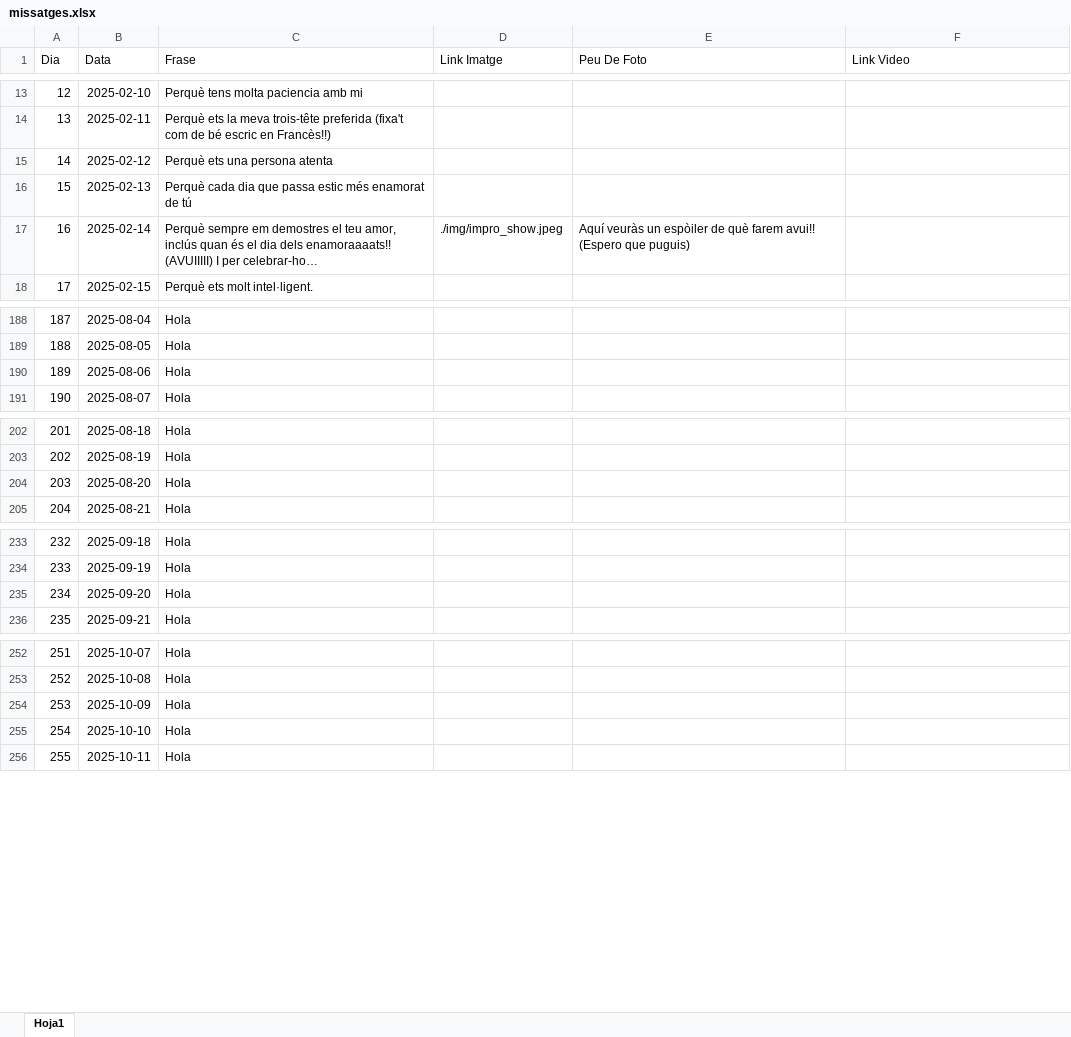
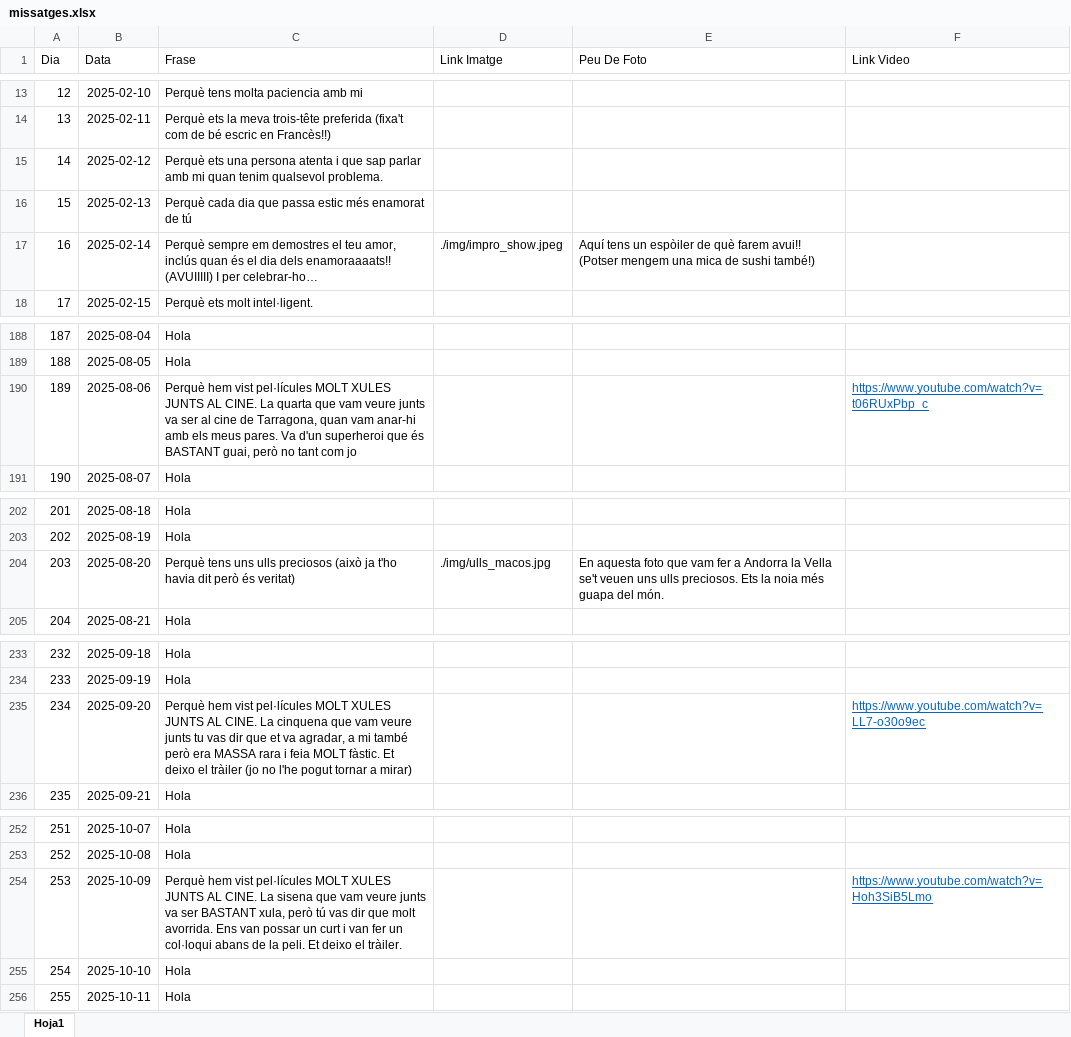
Before and after one commit to Maarshaall/lolaa, an Excel workbook: projecte/missatges.xlsx, sheet Hoja1, drawn as a sheet; only a part is shown, gaps mark what is left out; values as stored, in another font and other column widths than the file's, no borders; the diff covers the shown part only; the diff names each change by its address in the sheet, - before the commit and + after, or states it on an @@ line.

Commit message:
Noves fotos i videos

```diff
--- a/projecte/missatges.xlsx (sheet Hoja1)
+++ b/projecte/missatges.xlsx (sheet Hoja1)
-C15 (Frase): …persona atenta
+C15 (Frase): …persona atenta i que sap parlar amb mi quan tenim qualsevol problema.
-E17 (Peu De Foto): Aquí veuràs un espòiler de què farem avui!! (Espero que puguis)
+E17 (Peu De Foto): Aquí tens un espòiler de què farem avui!! (Potser mengem una mica de sushi també!)
-C190 (Frase): Hola
+C190 (Frase): Perquè hem vist pel·lícules MOLT XULES JUNTS AL CINE. La quarta que vam veure junts va ser al cine de Tarragona, quan vam anar-hi amb els meus pares. Va d'un superheroi que és BASTANT guai, però no tant com jo
-F190 (Link Video): (empty)
+F190 (Link Video): https://www.youtube.com/watch?v=t06RUxPbp_c
-C204 (Frase): Hola
+C204 (Frase): Perquè tens uns ulls preciosos (això ja t'ho havia dit però és veritat)
-D204 (Link Imatge): (empty)
+D204 (Link Imatge): ./img/ulls_macos.jpg
-E204 (Peu De Foto): (empty)
+E204 (Peu De Foto): En aquesta foto que vam fer a Andorra la Vella se't veuen uns ulls preciosos. Ets la noia més guapa del món.
-C235 (Frase): Hola
+C235 (Frase): Perquè hem vist pel·lícules MOLT XULES JUNTS AL CINE. La cinquena que vam veure junts tu vas dir que et va agradar, a mi també però era MASSA rara i feia MOLT fàstic. Et deixo el tràiler (jo no l'he pogut tornar a mirar)
-F235 (Link Video): (empty)
+F235 (Link Video): https://www.youtube.com/watch?v=LL7-o30o9ec
-C254 (Frase): Hola
+C254 (Frase): Perquè hem vist pel·lícules MOLT XULES JUNTS AL CINE. La sisena que vam veure junts va ser BASTANT xula, però tú vas dir que molt avorrida. Ens van possar un curt i van fer un col·loqui abans de la peli. Et deixo el tràiler.
-F254 (Link Video): (empty)
+F254 (Link Video): https://www.youtube.com/watch?v=Hoh3SiB5Lmo
```
Also changed, not shown: 38 edited cells elsewhere in this sheet, 7 other files.
